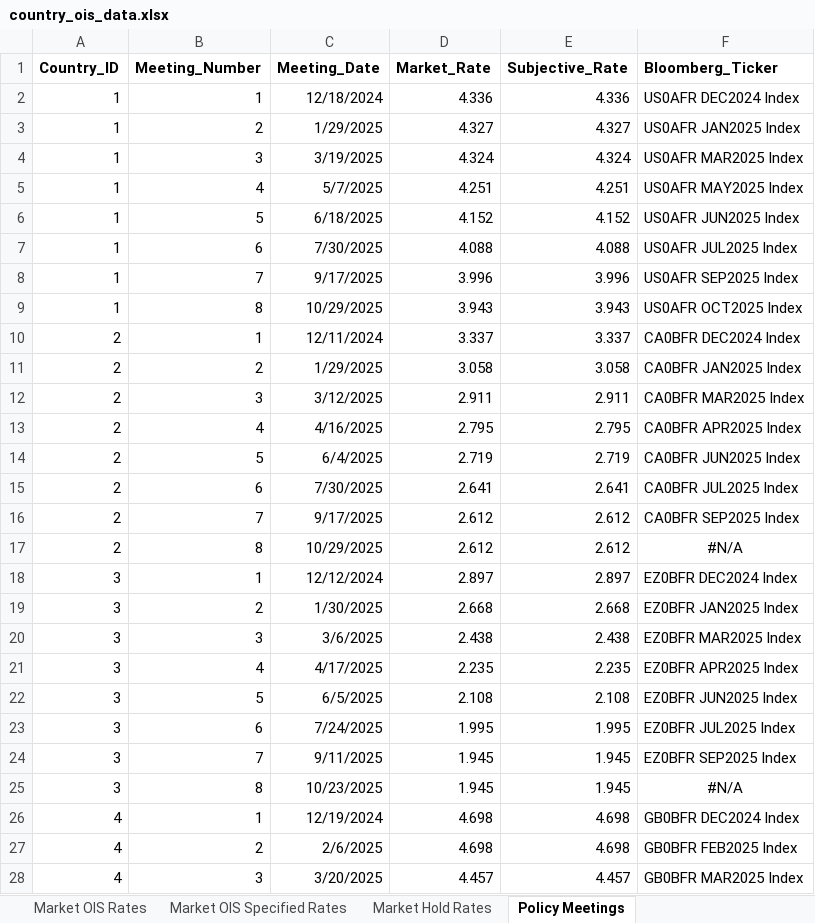
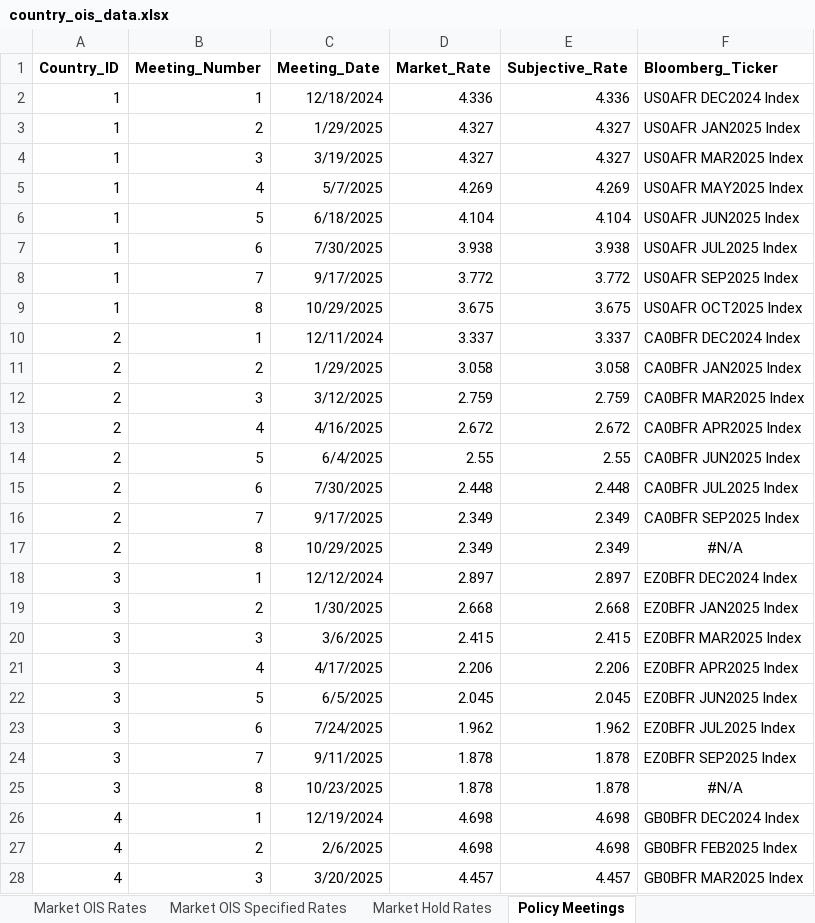
Before and after one commit to MTFEGAN/oisapp, an Excel workbook: country_ois_data.xlsx, sheet Policy Meetings, drawn as a sheet; only a part is shown; values as stored, in another font and other column widths than the file's, no borders; the diff covers the shown part only; the diff names each change by its address in the sheet, - before the commit and + after, or states it on an @@ line.

Commit message:
Update country_ois_data.xlsx

```diff
--- a/country_ois_data.xlsx (sheet Policy Meetings)
+++ b/country_ois_data.xlsx (sheet Policy Meetings)
-D4 (Market_Rate): 4.324
+D4 (Market_Rate): 4.327
-E4 (Subjective_Rate): 4.324
+E4 (Subjective_Rate): 4.327
-D5 (Market_Rate): 4.251
+D5 (Market_Rate): 4.269
-E5 (Subjective_Rate): 4.251
+E5 (Subjective_Rate): 4.269
-D6 (Market_Rate): 4.152
+D6 (Market_Rate): 4.104
-E6 (Subjective_Rate): 4.152
+E6 (Subjective_Rate): 4.104
-D7 (Market_Rate): 4.088
+D7 (Market_Rate): 3.938
-E7 (Subjective_Rate): 4.088
+E7 (Subjective_Rate): 3.938
-D8 (Market_Rate): 3.996
+D8 (Market_Rate): 3.772
-E8 (Subjective_Rate): 3.996
+E8 (Subjective_Rate): 3.772
-D9 (Market_Rate): 3.943
+D9 (Market_Rate): 3.675
-E9 (Subjective_Rate): 3.943
+E9 (Subjective_Rate): 3.675
-D12 (Market_Rate): 2.911
+D12 (Market_Rate): 2.759
-E12 (Subjective_Rate): 2.911
+E12 (Subjective_Rate): 2.759
-D13 (Market_Rate): 2.795
+D13 (Market_Rate): 2.672
-E13 (Subjective_Rate): 2.795
+E13 (Subjective_Rate): 2.672
-D14 (Market_Rate): 2.719
+D14 (Market_Rate): 2.55
-E14 (Subjective_Rate): 2.719
+E14 (Subjective_Rate): 2.55
-D15 (Market_Rate): 2.641
+D15 (Market_Rate): 2.448
-E15 (Subjective_Rate): 2.641
+E15 (Subjective_Rate): 2.448
-D16:D17 (Market_Rate): 2.612
+D16:D17 (Market_Rate): 2.349
-E16:E17 (Subjective_Rate): 2.612
+E16:E17 (Subjective_Rate): 2.349
-D20 (Market_Rate): 2.438
+D20 (Market_Rate): 2.415
-E20 (Subjective_Rate): 2.438
+E20 (Subjective_Rate): 2.415
-D21 (Market_Rate): 2.235
+D21 (Market_Rate): 2.206
-E21 (Subjective_Rate): 2.235
+E21 (Subjective_Rate): 2.206
-D22 (Market_Rate): 2.108
+D22 (Market_Rate): 2.045
-E22 (Subjective_Rate): 2.108
+E22 (Subjective_Rate): 2.045
-D23 (Market_Rate): 1.995
+D23 (Market_Rate): 1.962
-E23 (Subjective_Rate): 1.995
+E23 (Subjective_Rate): 1.962
-D24:D25 (Market_Rate): 1.945
+D24:D25 (Market_Rate): 1.878
-E24:E25 (Subjective_Rate): 1.945
+E24:E25 (Subjective_Rate): 1.878
```
Also changed, not shown: 53 edited cells and cell formats elsewhere in this sheet, sheet Market OIS Rates, sheet Market OIS Specified Rates, sheet Market Hold Rates, sheet Current Effective Rates.
